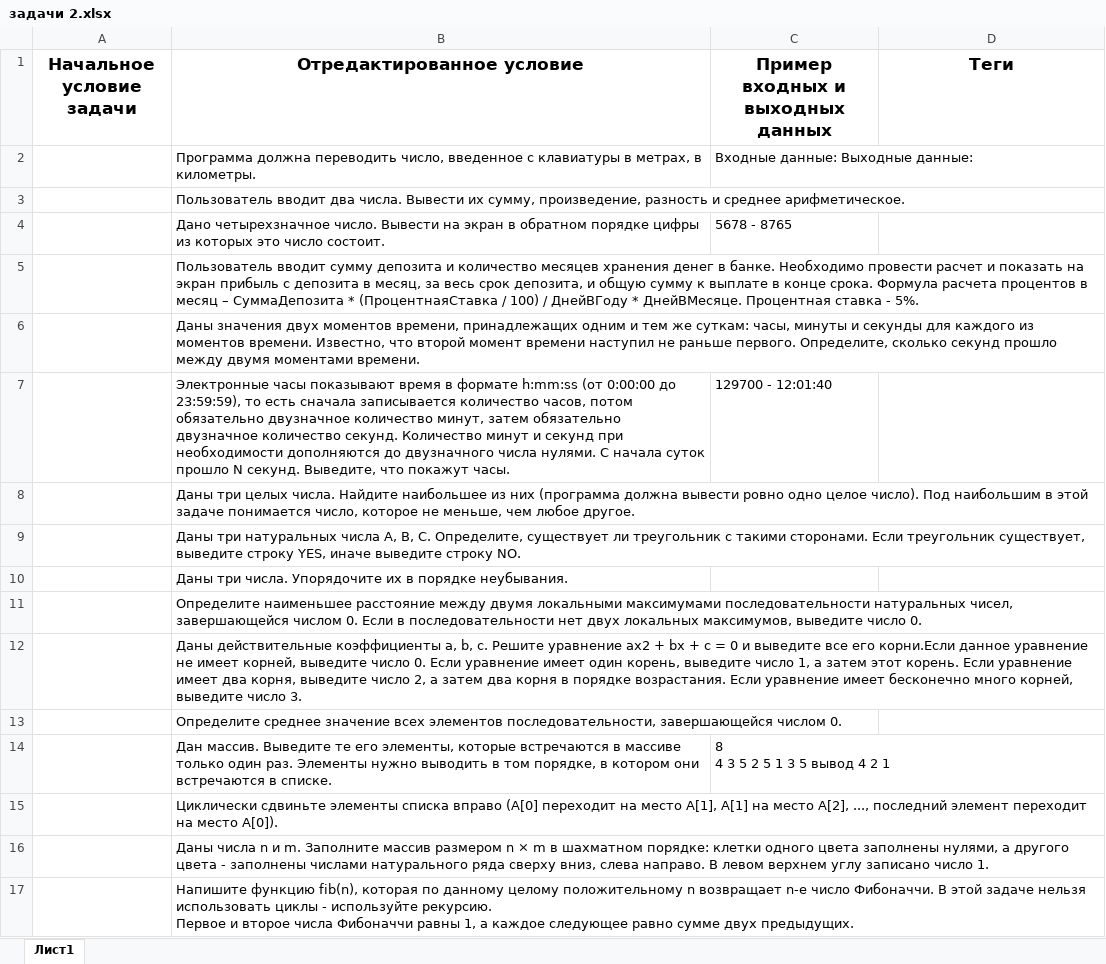
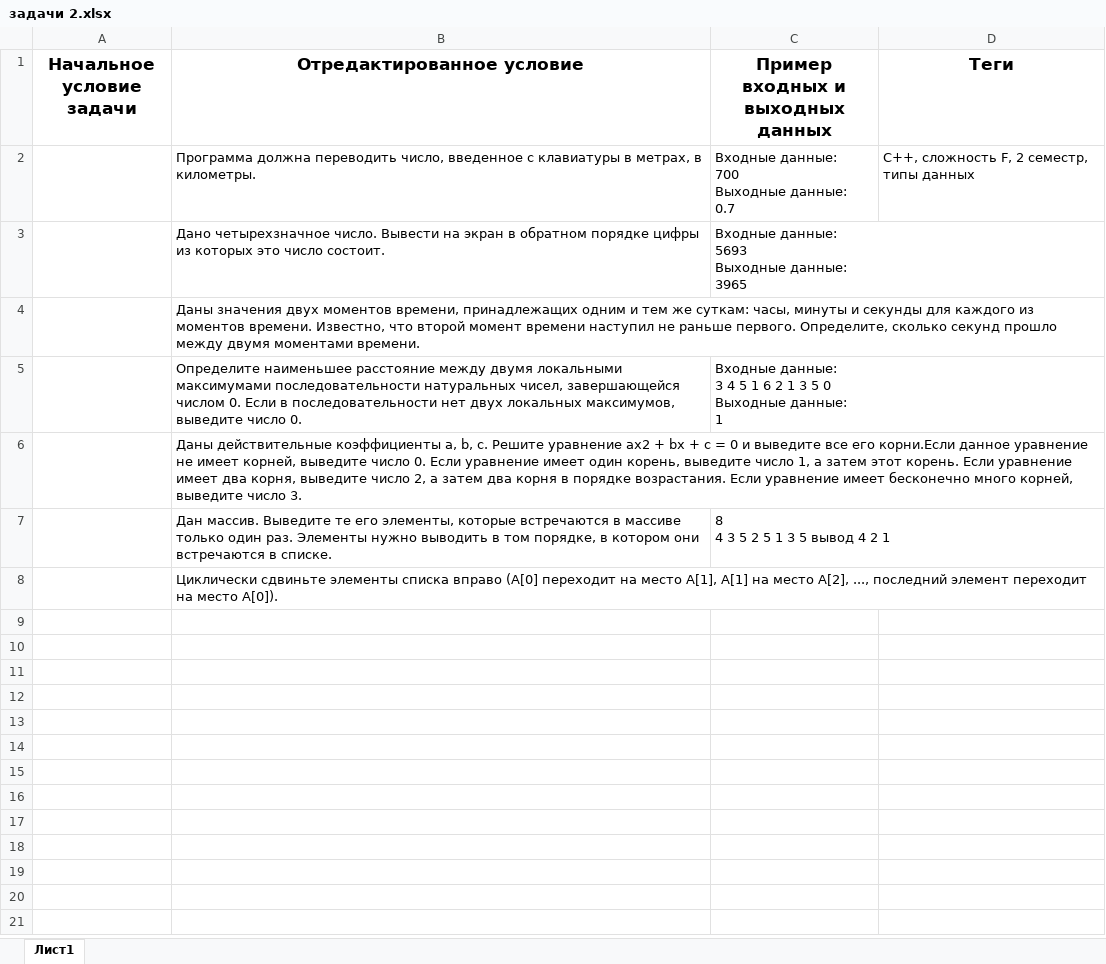
Before and after one commit to millysmask02/Practice, an Excel workbook: задачи на 2 семестр/задачи 2.xlsx, sheet Лист1, drawn as a sheet; values as stored, in another font and other column widths than the file's, no borders; removed rows and columns are numbered as before the commit, all else as after; ↵ is a line break in a cell; the diff names each change by its address in the sheet, - before the commit and + after, or states it on an @@ line.

Commit message:
Add files via upload
Added tags and input/output data

```diff
--- a/задачи на 2 семестр/задачи 2.xlsx (sheet Лист1)
+++ b/задачи на 2 семестр/задачи 2.xlsx (sheet Лист1)
-C2 (Пример входных и выходных данных): Входные данные: Выходные данные:
+C2 (Пример входных и выходных данных): Входные данные: ↵ 700 ↵ Выходные данные: ↵ 0.7
-D2 (Теги): (empty)
+D2 (Теги): С++, сложность F, 2 семестр, типы данных
-row 3:  | Пользователь вводит два числа. Вывести их сумму, произведение, разность и среднее арифметическое.
-C3 (Пример входных и выходных данных): 5678 - 8765
+C3 (Пример входных и выходных данных): Входные данные: ↵ 5693 ↵ Выходные данные: ↵ 3965
-row 5:  | Пользователь вводит сумму депозита и количество месяцев хранения денег в банке. Необходимо провести расчет и показать на экран прибыль с депозита в месяц, за весь срок депозита, и общую сумму к выплате в конце срока. Формула расчета процентов в месяц – СуммаДепозита * (ПроцентнаяСтавка / 100) / ДнейВГоду * ДнейВМесяце. Процентная ставка - 5%.
-row 7:  | Электронные часы показывают время в формате h:mm:ss (от 0:00:00 до 23:59:59), то есть сначала записывается количество часов, потом обязательно двузначное количество минут, затем обязательно двузначное количество секунд. Количество минут и секунд при необходимости дополняются до двузначного числа нулями. С начала суток прошло N секунд. Выведите, что покажут часы. | 129700 - 12:01:40
-row 8:  | Даны три целых числа. Найдите наибольшее из них (программа должна вывести ровно одно целое число). Под наибольшим в этой задаче понимается число, которое не меньше, чем любое другое.
-row 9:  | Даны три натуральных числа A, B, C. Определите, существует ли треугольник с такими сторонами. Если треугольник существует, выведите строку YES, иначе выведите строку NO.
-row 10:  | Даны три числа. Упорядочите их в порядке неубывания.
-C5 (Пример входных и выходных данных): (empty)
+C5 (Пример входных и выходных данных): Входные данные: ↵ 3 4 5 1 6 2 1 3 5 0 ↵ Выходные данные: ↵ 1
-row 13:  | Определите среднее значение всех элементов последовательности, завершающейся числом 0.
-row 16:  | Даны числа n и m. Заполните массив размером n × m в шахматном порядке: клетки одного цвета заполнены нулями, а другого цвета - заполнены числами натурального ряда сверху вниз, слева направо. В левом верхнем углу записано число 1.
-row 17:  | Напишите функцию fib(n), которая по данному целому положительному n возвращает n-e число Фибоначчи. В этой задаче нельзя использовать циклы - используйте рекурсию. ↵ Первое и второе числа Фибоначчи равны 1, а каждое следующее равно сумме двух предыдущих.
```
Also changed, not shown: Задачи на 1 семестр/Задачи.xlsx, 1 other file.
